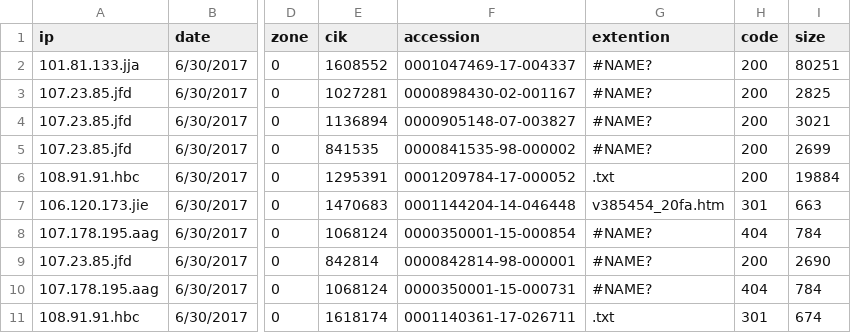
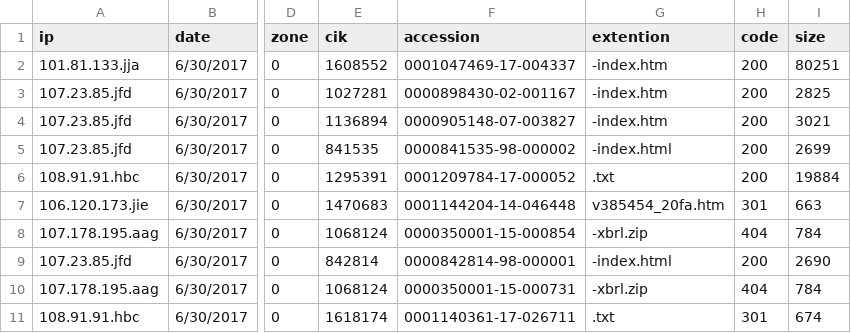
Before and after one commit to munish92chhabra/Insight, a CSV file: input/login.csv, drawn as a sheet; only a part is shown, gaps mark what is left out; the diff names each change by its address in the sheet, - before the commit and + after, or states it on an @@ line.

Commit message:
Update login.csv

```diff
--- a/input/login.csv
+++ b/input/login.csv
-G2:G4 (extention): #NAME?
+G2:G4 (extention): -index.htm
-G5 (extention): #NAME?
+G5 (extention): -index.html
-G8 (extention): #NAME?
+G8 (extention): -xbrl.zip
-G9 (extention): #NAME?
+G9 (extention): -index.html
-G10 (extention): #NAME?
+G10 (extention): -xbrl.zip
```
